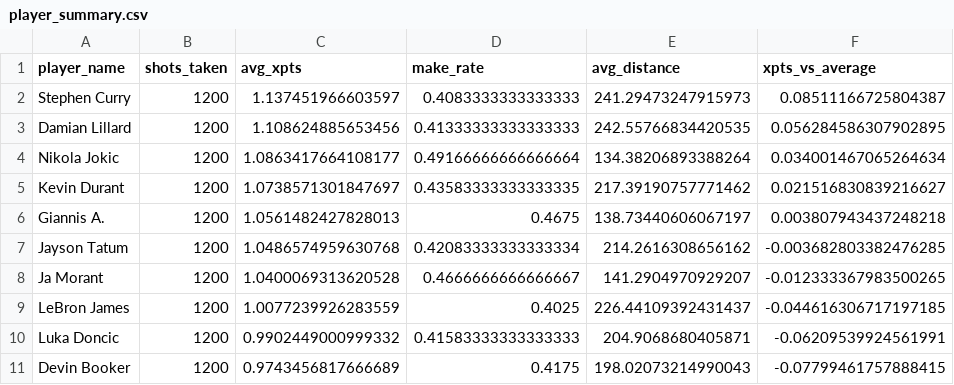
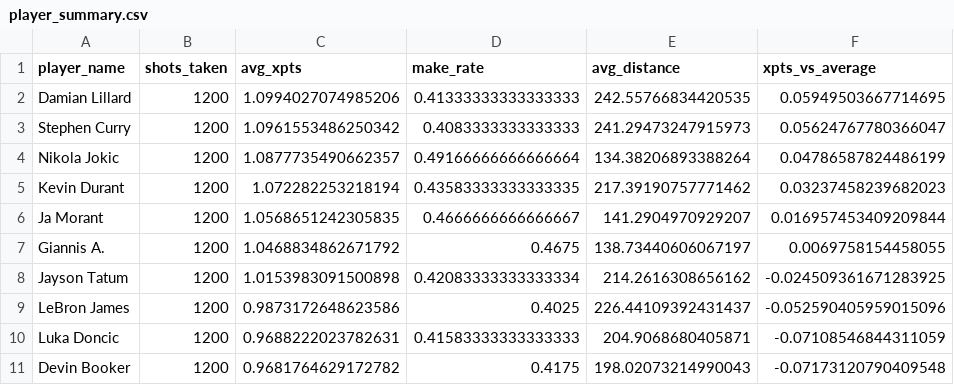
Before and after one commit to Amin9666/xPTS-Shot-Quality-Model, a CSV file: outputs/player_summary.csv, drawn as a sheet.

```diff
--- a/outputs/player_summary.csv
+++ b/outputs/player_summary.csv
@@ -1,11 +1,11 @@
 player_name,shots_taken,avg_xpts,make_rate,avg_distance,xpts_vs_average
-Stephen Curry,1200,1.137451966603597,0.4083333333333333,241.29473247915973,0.08511166725804387
-Damian Lillard,1200,1.108624885653456,0.41333333333333333,242.55766834420535,0.056284586307902895
-Nikola Jokic,1200,1.0863417664108177,0.49166666666666664,134.38206893388264,0.034001467065264634
-Kevin Durant,1200,1.0738571301847697,0.43583333333333335,217.39190757771462,0.021516830839216627
-Giannis A.,1200,1.0561482427828013,0.4675,138.73440606067197,0.003807943437248218
-Jayson Tatum,1200,1.0486574959630768,0.42083333333333334,214.2616308656162,-0.003682803382476285
-Ja Morant,1200,1.0400069313620528,0.4666666666666667,141.2904970929207,-0.012333367983500265
-LeBron James,1200,1.0077239926283559,0.4025,226.44109392431437,-0.044616306717197185
-Luka Doncic,1200,0.9902449000999332,0.41583333333333333,204.9068680405871,-0.06209539924561991
-Devin Booker,1200,0.9743456817666689,0.4175,198.02073214990043,-0.07799461757888415
+Damian Lillard,1200,1.0994027074985206,0.41333333333333333,242.55766834420535,0.05949503667714695
+Stephen Curry,1200,1.0961553486250342,0.4083333333333333,241.29473247915973,0.05624767780366047
+Nikola Jokic,1200,1.0877735490662357,0.49166666666666664,134.38206893388264,0.04786587824486199
+Kevin Durant,1200,1.072282253218194,0.43583333333333335,217.39190757771462,0.03237458239682023
+Ja Morant,1200,1.0568651242305835,0.4666666666666667,141.2904970929207,0.016957453409209844
+Giannis A.,1200,1.0468834862671792,0.4675,138.73440606067197,0.0069758154458055
+Jayson Tatum,1200,1.0153983091500898,0.42083333333333334,214.2616308656162,-0.024509361671283925
+LeBron James,1200,0.9873172648623586,0.4025,226.44109392431437,-0.052590405959015096
+Luka Doncic,1200,0.9688222023782631,0.41583333333333333,204.9068680405871,-0.07108546844311059
+Devin Booker,1200,0.9681764629172782,0.4175,198.02073214990043,-0.07173120790409548
```
Also changed, not shown: 16 other files.
